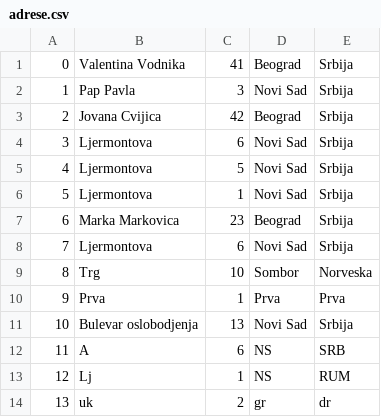
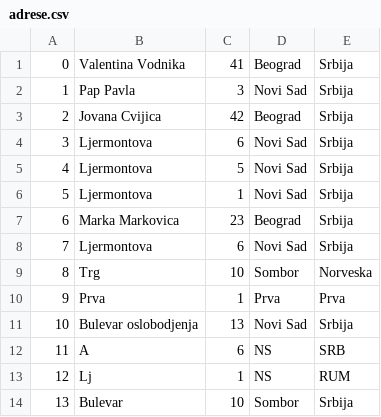
Before and after one commit to bgdj11/OISISI-project, a CSV file: CLI/Data/adrese.csv, drawn as a sheet.

Commit message:
unos i edit adrese

```diff
--- a/CLI/Data/adrese.csv
+++ b/CLI/Data/adrese.csv
@@ -13,2 +13,2 @@
 12,Lj,1,NS,RUM
-13,uk,2,gr,dr
+13,Bulevar,10,Sombor,Srbija
```
Also changed, not shown: CLI/Data/profesori.csv, CLI/Data/studenti.csv, 16 other files.
